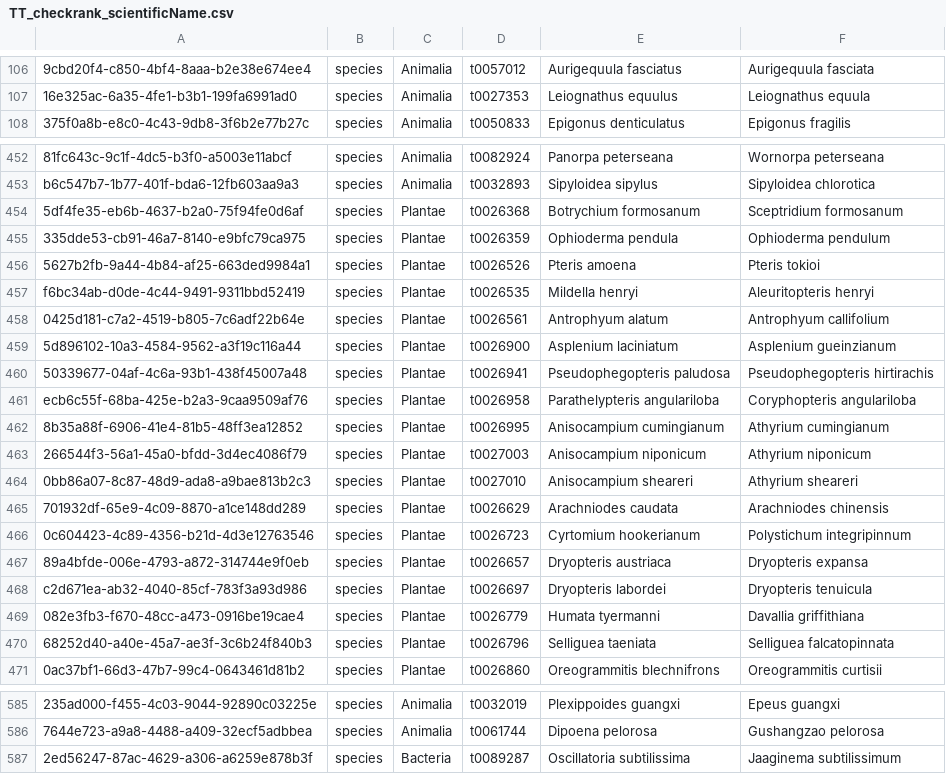
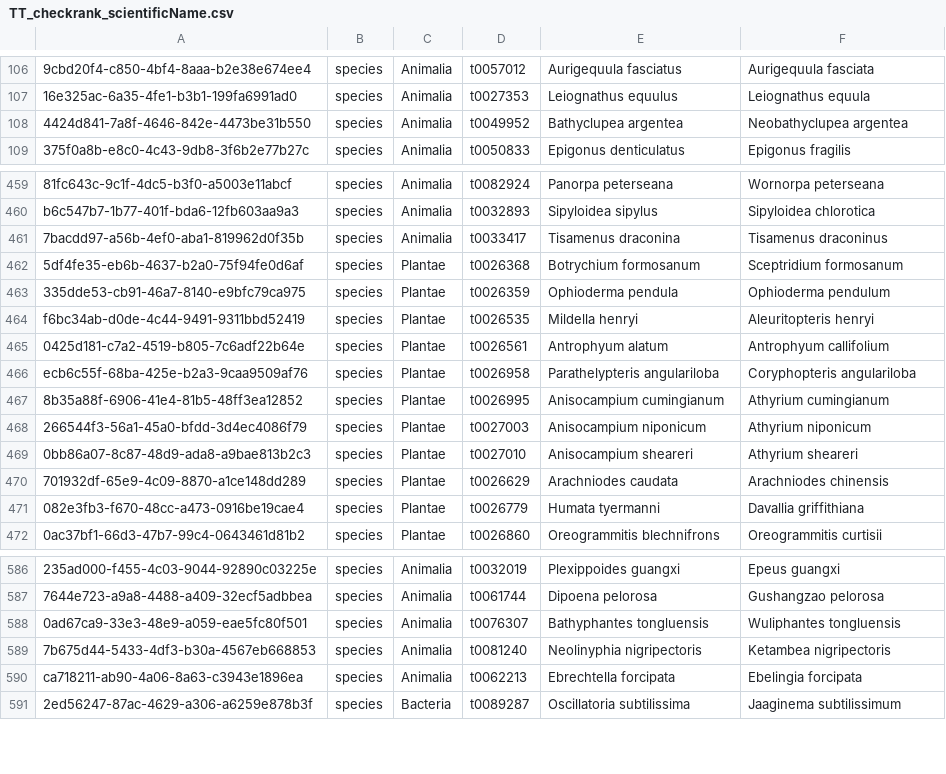
Before and after one commit to TBNworkGroup/Specieslist_Validation_Dashboard, a CSV file: data/output/TT_to_TC/TT_checkrank_scientificName.csv, drawn as a sheet; only a part is shown, gaps mark what is left out; removed rows and columns are numbered as before the commit, all else as after; the diff covers the shown part only; the diff names each change by its address in the sheet, - before the commit and + after, or states it on an @@ line.

```diff
--- a/data/output/TT_to_TC/TT_checkrank_scientificName.csv
+++ b/data/output/TT_to_TC/TT_checkrank_scientificName.csv
+row 108: 4424d841-7a8f-4646-842e-4473be31b550 | species | Animalia | t0049952 | Bathyclupea argentea | Neobathyclupea argentea
+row 461: 7bacdd97-a56b-4ef0-aba1-819962d0f35b | species | Animalia | t0033417 | Tisamenus draconina | Tisamenus draconinus
-row 456: 5627b2fb-9a44-4b84-af25-663ded9984a1 | species | Plantae | t0026526 | Pteris amoena | Pteris tokioi
-row 459: 5d896102-10a3-4584-9562-a3f19c116a44 | species | Plantae | t0026900 | Asplenium laciniatum | Asplenium gueinzianum
-row 460: 50339677-04af-4c6a-93b1-438f45007a48 | species | Plantae | t0026941 | Pseudophegopteris paludosa | Pseudophegopteris hirtirachis
-row 466: 0c604423-4c89-4356-b21d-4d3e12763546 | species | Plantae | t0026723 | Cyrtomium hookerianum | Polystichum integripinnum
-row 467: 89a4bfde-006e-4793-a872-314744e9f0eb | species | Plantae | t0026657 | Dryopteris austriaca | Dryopteris expansa
-row 468: c2d671ea-ab32-4040-85cf-783f3a93d986 | species | Plantae | t0026697 | Dryopteris labordei | Dryopteris tenuicula
-row 470: 68252d40-a40e-45a7-ae3f-3c6b24f840b3 | species | Plantae | t0026796 | Selliguea taeniata | Selliguea falcatopinnata
+row 588: 0ad67ca9-33e3-48e9-a059-eae5fc80f501 | species | Animalia | t0076307 | Bathyphantes tongluensis | Wuliphantes tongluensis
+row 589: 7b675d44-5433-4df3-b30a-4567eb668853 | species | Animalia | t0081240 | Neolinyphia nigripectoris | Ketambea nigripectoris
+row 590: ca718211-ab90-4a06-8a63-c3943e1896ea | species | Animalia | t0062213 | Ebrechtella forcipata | Ebelingia forcipata
```
Also changed, not shown: 8 added rows and 2 removed rows elsewhere in this file, 2 other files.
